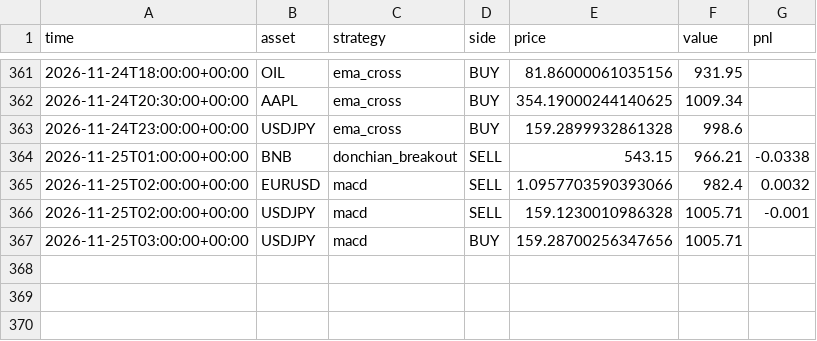
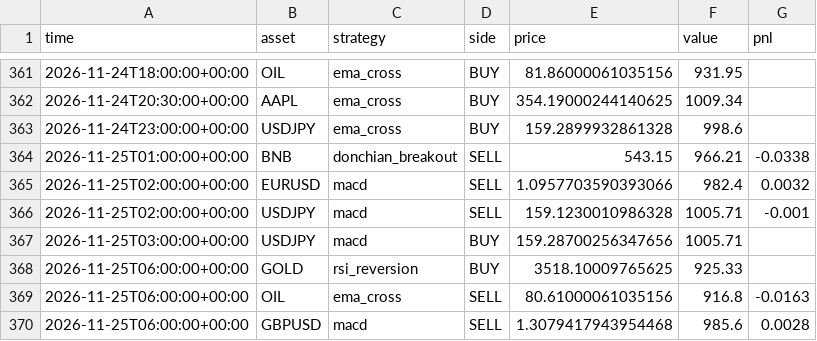
Before and after one commit to RocketLutzk/tradesim, a CSV file: data/trades.csv, drawn as a sheet; only a part is shown, gaps mark what is left out; the diff names each change by its address in the sheet, - before the commit and + after, or states it on an @@ line.

```diff
--- a/data/trades.csv
+++ b/data/trades.csv
+row 368: 2026-11-25T06:00:00+00:00 | GOLD | rsi_reversion | BUY | 3518.10009765625 | 925.33
+row 369: 2026-11-25T06:00:00+00:00 | OIL | ema_cross | SELL | 80.61000061035156 | 916.8 | -0.0163
+row 370: 2026-11-25T06:00:00+00:00 | GBPUSD | macd | SELL | 1.3079417943954468 | 985.6 | 0.0028
```
Also changed, not shown: 2 other files.
